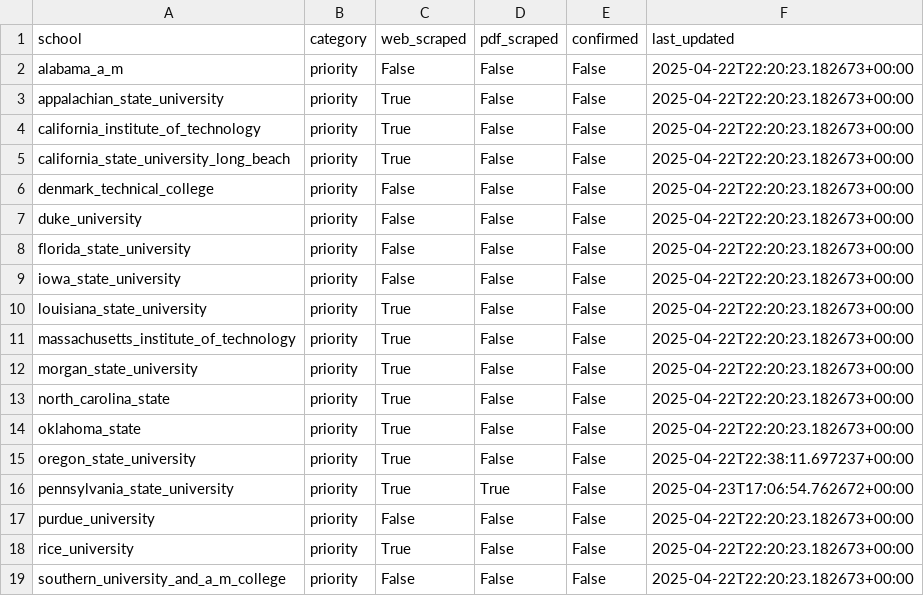
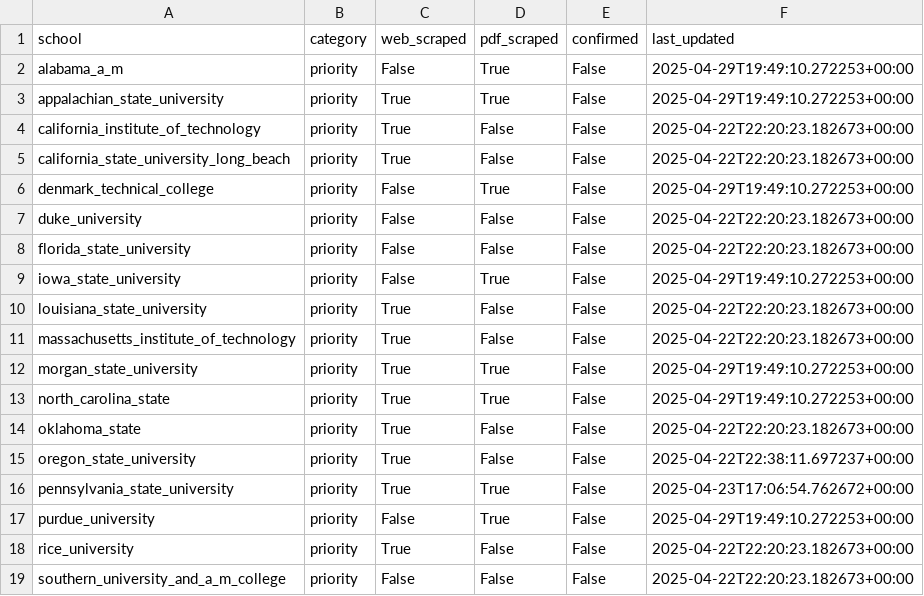
Before and after one commit to IsaacWeber1/final_results, a CSV file: metrics.csv, drawn as a sheet; only a part is shown.

```diff
--- a/metrics.csv
+++ b/metrics.csv
@@ -1,14 +1,14 @@
 school,category,web_scraped,pdf_scraped,confirmed,last_updated
-alabama_a_m,priority,False,False,False,2025-04-22T22:20:23.182673+00:00
-appalachian_state_university,priority,True,False,False,2025-04-22T22:20:23.182673+00:00
+alabama_a_m,priority,False,True,False,2025-04-29T19:49:10.272253+00:00
+appalachian_state_university,priority,True,True,False,2025-04-29T19:49:10.272253+00:00
 california_institute_of_technology,priority,True,False,False,2025-04-22T22:20:23.182673+00:00
 california_state_university_long_beach,priority,True,False,False,2025-04-22T22:20:23.182673+00:00
-denmark_technical_college,priority,False,False,False,2025-04-22T22:20:23.182673+00:00
+denmark_technical_college,priority,False,True,False,2025-04-29T19:49:10.272253+00:00
 duke_university,priority,False,False,False,2025-04-22T22:20:23.182673+00:00
 florida_state_university,priority,False,False,False,2025-04-22T22:20:23.182673+00:00
-iowa_state_university,priority,False,False,False,2025-04-22T22:20:23.182673+00:00
+iowa_state_university,priority,False,True,False,2025-04-29T19:49:10.272253+00:00
 louisiana_state_university,priority,True,False,False,2025-04-22T22:20:23.182673+00:00
 massachusetts_institute_of_technology,priority,True,False,False,2025-04-22T22:20:23.182673+00:00
-morgan_state_university,priority,True,False,False,2025-04-22T22:20:23.182673+00:00
-north_carolina_state,priority,True,False,False,2025-04-22T22:20:23.182673+00:00
+morgan_state_university,priority,True,True,False,2025-04-29T19:49:10.272253+00:00
+north_carolina_state,priority,True,True,False,2025-04-29T19:49:10.272253+00:00
 oklahoma_state,priority,True,False,False,2025-04-22T22:20:23.182673+00:00
@@ -16,3 +16,3 @@ oregon_state_university,priority,True,False,False,2025-04-22T22:38:11.697237+00:
 pennsylvania_state_university,priority,True,True,False,2025-04-23T17:06:54.762672+00:00
-purdue_university,priority,False,False,False,2025-04-22T22:20:23.182673+00:00
+purdue_university,priority,False,True,False,2025-04-29T19:49:10.272253+00:00
 rice_university,priority,True,False,False,2025-04-22T22:20:23.182673+00:00
```
Also changed, not shown: 15 other files.
